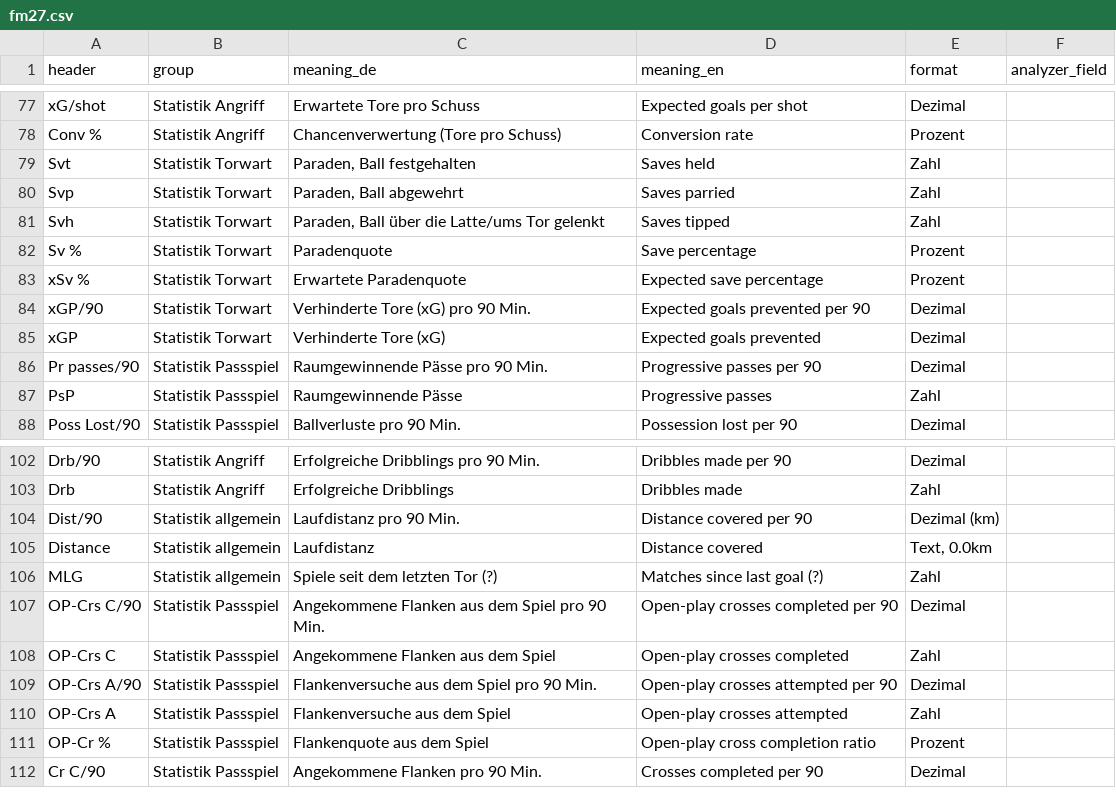
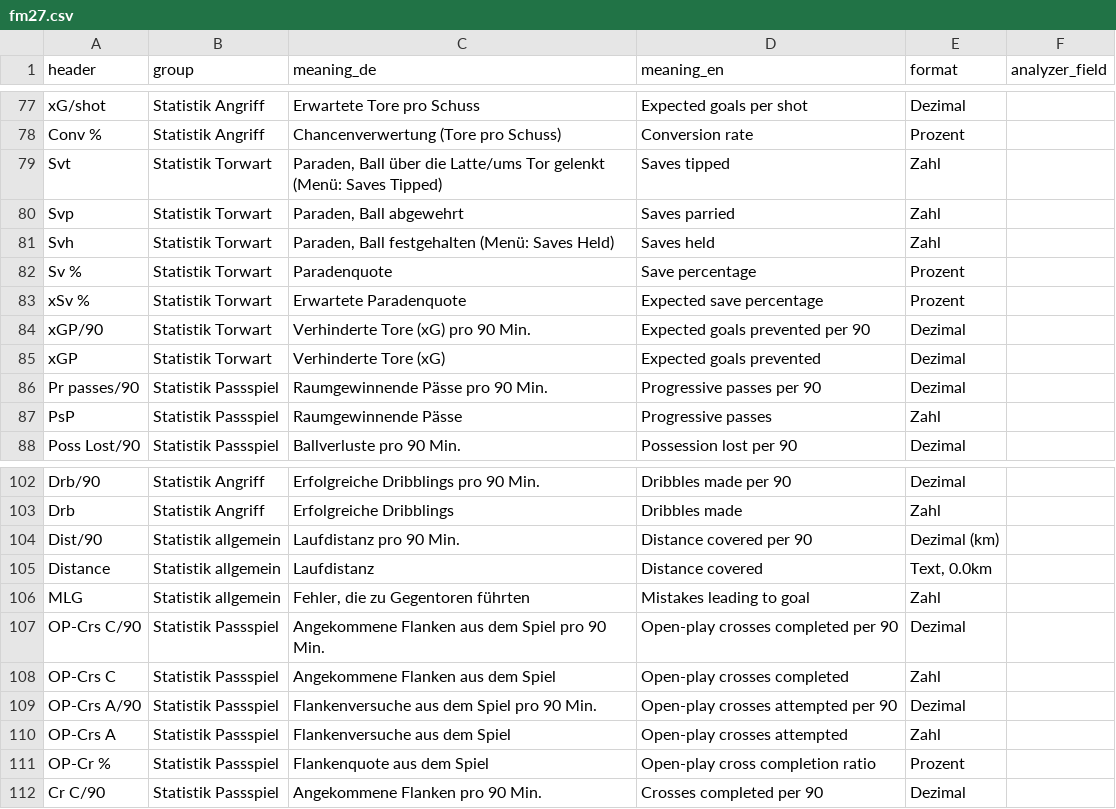
Before and after one commit to ElectroHugin/FM-View-Exporter, a CSV file: docs/columns/fm27.csv, drawn as a sheet; only a part is shown, gaps mark what is left out.

```diff
--- a/docs/columns/fm27.csv
+++ b/docs/columns/fm27.csv
@@ -78,5 +78,5 @@ xG/shot,Statistik Angriff,Erwartete Tore pro Schuss,Expected goals per shot,Dezi
 Conv %,Statistik Angriff,Chancenverwertung (Tore pro Schuss),Conversion rate,Prozent,
-Svt,Statistik Torwart,"Paraden, Ball festgehalten",Saves held,Zahl,
+Svt,Statistik Torwart,"Paraden, Ball über die Latte/ums Tor gelenkt (Menü: Saves Tipped)",Saves tipped,Zahl,
 Svp,Statistik Torwart,"Paraden, Ball abgewehrt",Saves parried,Zahl,
-Svh,Statistik Torwart,"Paraden, Ball über die Latte/ums Tor gelenkt",Saves tipped,Zahl,
+Svh,Statistik Torwart,"Paraden, Ball festgehalten (Menü: Saves Held)",Saves held,Zahl,
 Sv %,Statistik Torwart,Paradenquote,Save percentage,Prozent,
@@ -105,3 +105,3 @@ Dist/90,Statistik allgemein,Laufdistanz pro 90 Min.,Distance covered per 90,Dezi
 Distance,Statistik allgemein,Laufdistanz,Distance covered,"Text, 0.0km",
-MLG,Statistik allgemein,Spiele seit dem letzten Tor (?),Matches since last goal (?),Zahl,
+MLG,Statistik allgemein,"Fehler, die zu Gegentoren führten",Mistakes leading to goal,Zahl,
 OP-Crs C/90,Statistik Passspiel,Angekommene Flanken aus dem Spiel pro 90 Min.,Open-play crosses completed per 90,Dezimal,
```
Also changed, not shown: docs/columns/fm27-menu.csv, 3 other files.
